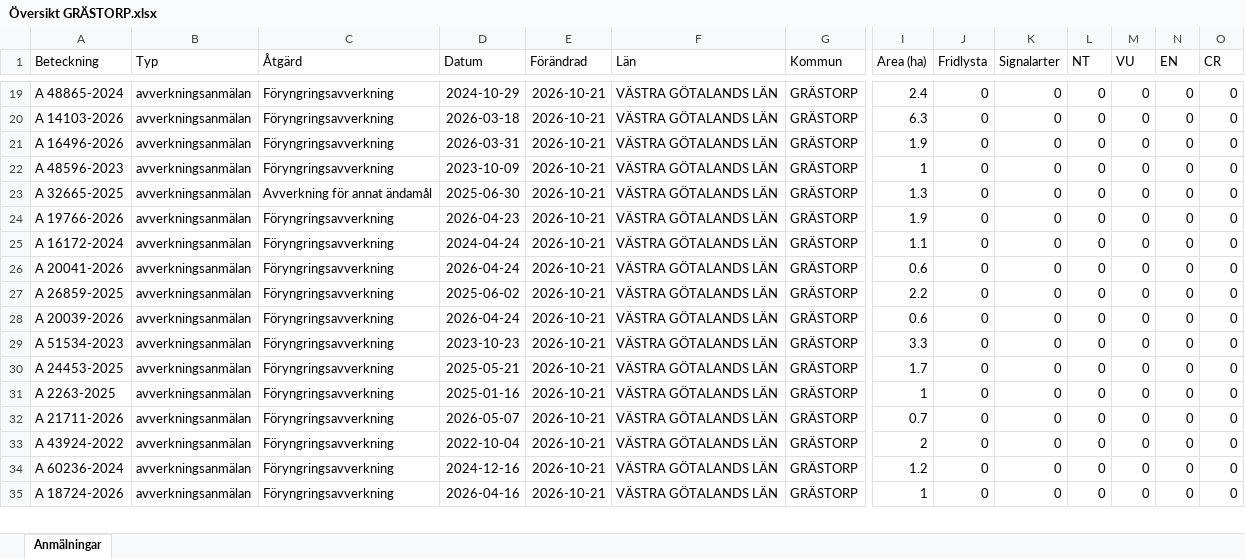
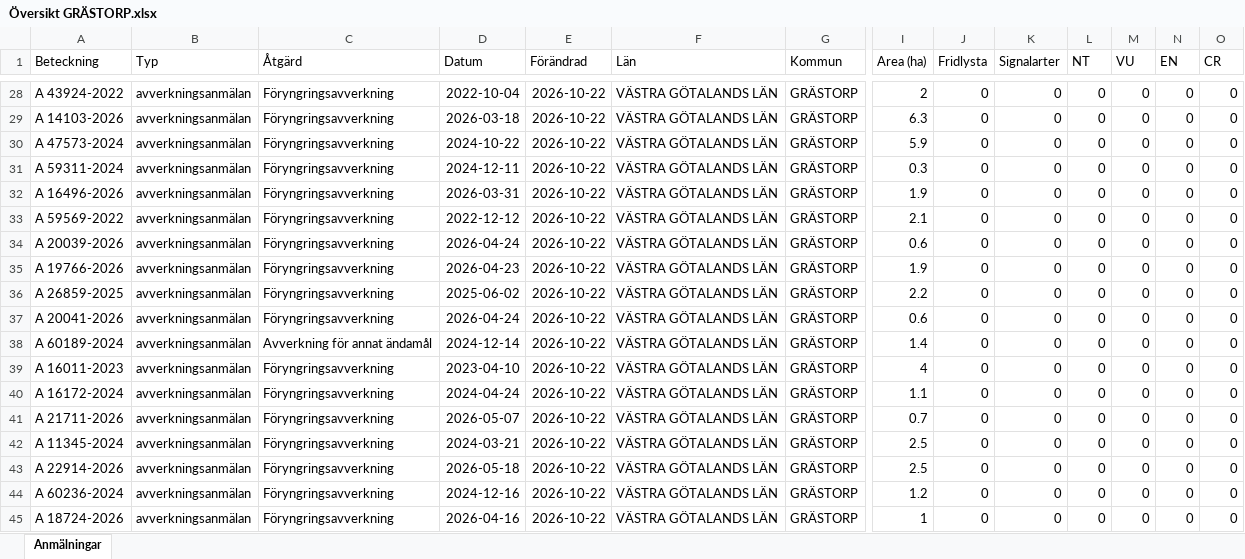
Before and after one commit to klasma/Logging_1444, an Excel workbook: Översikt GRÄSTORP.xlsx, sheet Anmälningar, drawn as a sheet; only a part is shown, gaps mark what is left out; values as stored, in another font and other column widths than the file's, no borders; removed rows and columns are numbered as before the commit, all else as after; rows hold the shown columns only; the diff covers the shown part only; the diff names each change by its address in the sheet, - before the commit and + after, or states it on an @@ line.

```diff
--- a/Översikt GRÄSTORP.xlsx (sheet Anmälningar)
+++ b/Översikt GRÄSTORP.xlsx (sheet Anmälningar)
-A28 (Beteckning): A 48865-2024
+A28 (Beteckning): A 43924-2022
-D28 (Datum): 2024-10-29
+D28 (Datum): 2022-10-04
-E28:E29 (Förändrad): 2026-10-21
+E28:E29 (Förändrad): 2026-10-22
-I28 (Area (ha)): 2.4
+I28 (Area (ha)): 2
+row 30: A 47573-2024 | avverkningsanmälan | Föryngringsavverkning | 2024-10-22 | 2026-10-22 | VÄSTRA GÖTALANDS LÄN | GRÄSTORP | 5.9 | 0 | 0 | 0 | 0 | 0 | 0
+row 31: A 59311-2024 | avverkningsanmälan | Föryngringsavverkning | 2024-12-11 | 2026-10-22 | VÄSTRA GÖTALANDS LÄN | GRÄSTORP | 0.3 | 0 | 0 | 0 | 0 | 0 | 0
-E32:E35 (Förändrad): 2026-10-21
+E32:E35 (Förändrad): 2026-10-22
-A33 (Beteckning): A 48596-2023
+A33 (Beteckning): A 59569-2022
-D33 (Datum): 2023-10-09
+D33 (Datum): 2022-12-12
-I33 (Area (ha)): 1
+I33 (Area (ha)): 2.1
-A34 (Beteckning): A 32665-2025
+A34 (Beteckning): A 20039-2026
-C34 (Åtgärd): Avverkning för annat ändamål
+C34 (Åtgärd): Föryngringsavverkning
-D34 (Datum): 2025-06-30
+D34 (Datum): 2026-04-24
-I34 (Area (ha)): 1.3
+I34 (Area (ha)): 0.6
-row 25: A 16172-2024 | avverkningsanmälan | Föryngringsavverkning | 2024-04-24 | 2026-10-21 | VÄSTRA GÖTALANDS LÄN | GRÄSTORP | 1.1 | 0 | 0 | 0 | 0 | 0 | 0
-row 26: A 20041-2026 | avverkningsanmälan | Föryngringsavverkning | 2026-04-24 | 2026-10-21 | VÄSTRA GÖTALANDS LÄN | GRÄSTORP | 0.6 | 0 | 0 | 0 | 0 | 0 | 0
-E36:E42 (Förändrad): 2026-10-21
+E36:E42 (Förändrad): 2026-10-22
-A37 (Beteckning): A 20039-2026
+A37 (Beteckning): A 20041-2026
-A38 (Beteckning): A 51534-2023
+A38 (Beteckning): A 60189-2024
-C38 (Åtgärd): Föryngringsavverkning
+C38 (Åtgärd): Avverkning för annat ändamål
-D38 (Datum): 2023-10-23
+D38 (Datum): 2024-12-14
-I38 (Area (ha)): 3.3
+I38 (Area (ha)): 1.4
-A39 (Beteckning): A 24453-2025
+A39 (Beteckning): A 16011-2023
-D39 (Datum): 2025-05-21
+D39 (Datum): 2023-04-10
-I39 (Area (ha)): 1.7
+I39 (Area (ha)): 4
-A40 (Beteckning): A 2263-2025
+A40 (Beteckning): A 16172-2024
-D40 (Datum): 2025-01-16
+D40 (Datum): 2024-04-24
-I40 (Area (ha)): 1
+I40 (Area (ha)): 1.1
-A42 (Beteckning): A 43924-2022
+A42 (Beteckning): A 11345-2024
-D42 (Datum): 2022-10-04
+D42 (Datum): 2024-03-21
-I42 (Area (ha)): 2
+I42 (Area (ha)): 2.5
+row 43: A 22914-2026 | avverkningsanmälan | Föryngringsavverkning | 2026-05-18 | 2026-10-22 | VÄSTRA GÖTALANDS LÄN | GRÄSTORP | 2.5 | 0 | 0 | 0 | 0 | 0 | 0
-E44:E45 (Förändrad): 2026-10-21
+E44:E45 (Förändrad): 2026-10-22
```
Also changed, not shown: 11 added rows, 13 removed rows and 71 edited cells elsewhere in this sheet, artfynd/A 31076-2022 artfynd.xlsx, 6 other files.
